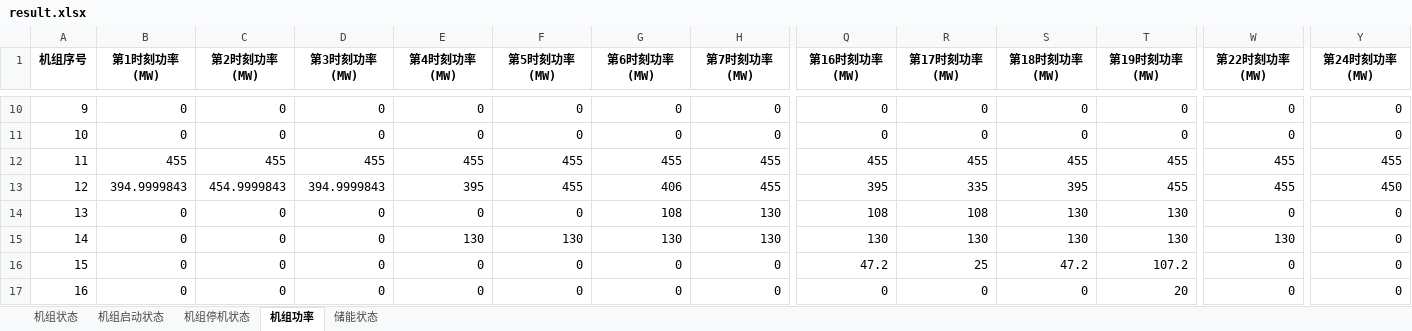
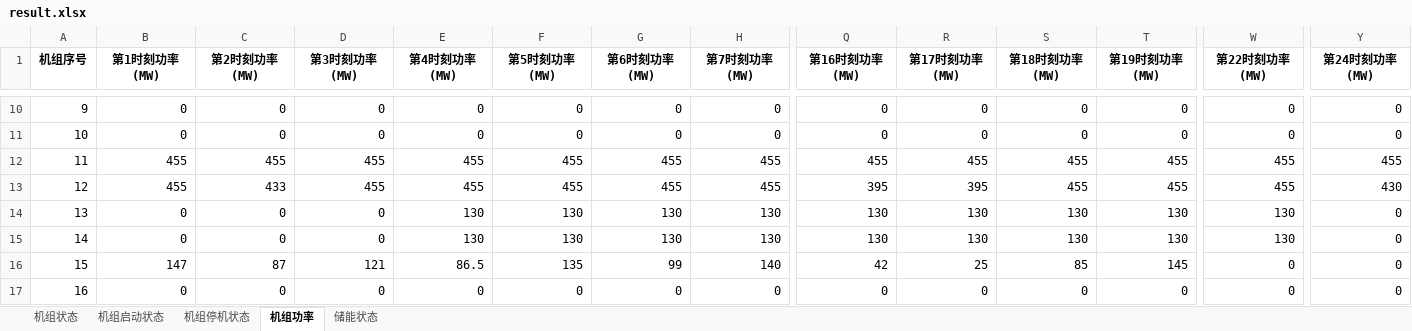
Before and after one commit to BigdogManLuo/SCUC, an Excel workbook: results/result.xlsx, sheet 机组功率, drawn as a sheet; only a part is shown, gaps mark what is left out; values as stored, in another font and other column widths than the file's, no borders; conditional formats not drawn; the diff covers the shown part only; the diff names each change by its address in the sheet, - before the commit and + after, or states it on an @@ line.

```diff
--- a/results/result.xlsx (sheet 机组功率)
+++ b/results/result.xlsx (sheet 机组功率)
-B13 (第1时刻功率(MW)): 394.9999843
+B13 (第1时刻功率(MW)): 455
-C13 (第2时刻功率(MW)): 454.9999843
+C13 (第2时刻功率(MW)): 433
-D13 (第3时刻功率(MW)): 394.9999843
+D13 (第3时刻功率(MW)): 455
-E13 (第4时刻功率(MW)): 395
+E13 (第4时刻功率(MW)): 455
-G13 (第6时刻功率(MW)): 406
+G13 (第6时刻功率(MW)): 455
-R13 (第17时刻功率(MW)): 335
+R13 (第17时刻功率(MW)): 395
-S13 (第18时刻功率(MW)): 395
+S13 (第18时刻功率(MW)): 455
-Y13 (第24时刻功率(MW)): 450
+Y13 (第24时刻功率(MW)): 430
-E14 (第4时刻功率(MW)): 0
+E14 (第4时刻功率(MW)): 130
-F14 (第5时刻功率(MW)): 0
+F14 (第5时刻功率(MW)): 130
-G14 (第6时刻功率(MW)): 108
+G14 (第6时刻功率(MW)): 130
-Q14 (第16时刻功率(MW)): 108
+Q14 (第16时刻功率(MW)): 130
-R14 (第17时刻功率(MW)): 108
+R14 (第17时刻功率(MW)): 130
-W14 (第22时刻功率(MW)): 0
+W14 (第22时刻功率(MW)): 130
-B16 (第1时刻功率(MW)): 0
+B16 (第1时刻功率(MW)): 147
-C16 (第2时刻功率(MW)): 0
+C16 (第2时刻功率(MW)): 87
-D16 (第3时刻功率(MW)): 0
+D16 (第3时刻功率(MW)): 121
-E16 (第4时刻功率(MW)): 0
+E16 (第4时刻功率(MW)): 86.5
-F16 (第5时刻功率(MW)): 0
+F16 (第5时刻功率(MW)): 135
-G16 (第6时刻功率(MW)): 0
+G16 (第6时刻功率(MW)): 99
-H16 (第7时刻功率(MW)): 0
+H16 (第7时刻功率(MW)): 140
-Q16 (第16时刻功率(MW)): 47.2
+Q16 (第16时刻功率(MW)): 42
-S16 (第18时刻功率(MW)): 47.2
+S16 (第18时刻功率(MW)): 85
-T16 (第19时刻功率(MW)): 107.2
+T16 (第19时刻功率(MW)): 145
-T17 (第19时刻功率(MW)): 20
+T17 (第19时刻功率(MW)): 0
```
Also changed, not shown: 211 edited cells elsewhere in this sheet, sheet 机组停机状态, sheet 储能状态, sheet 机组状态, sheet 机组启动状态, 21 other files.
